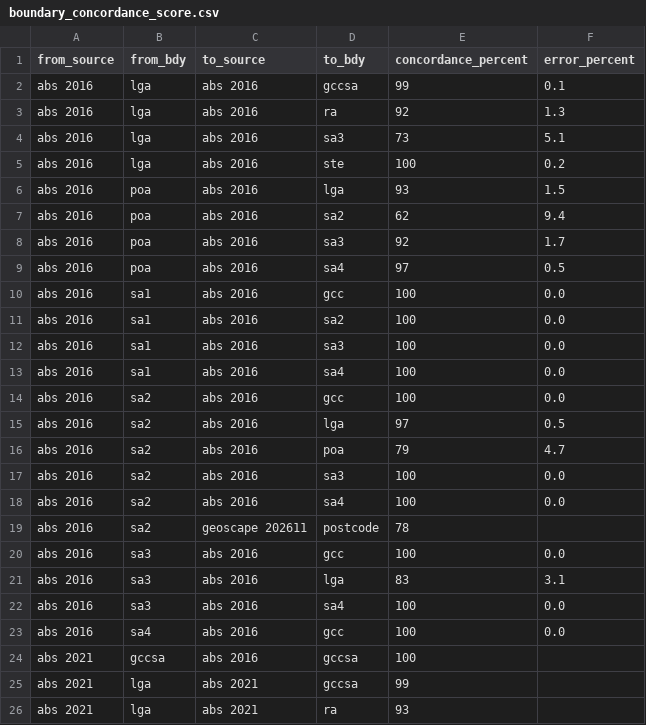
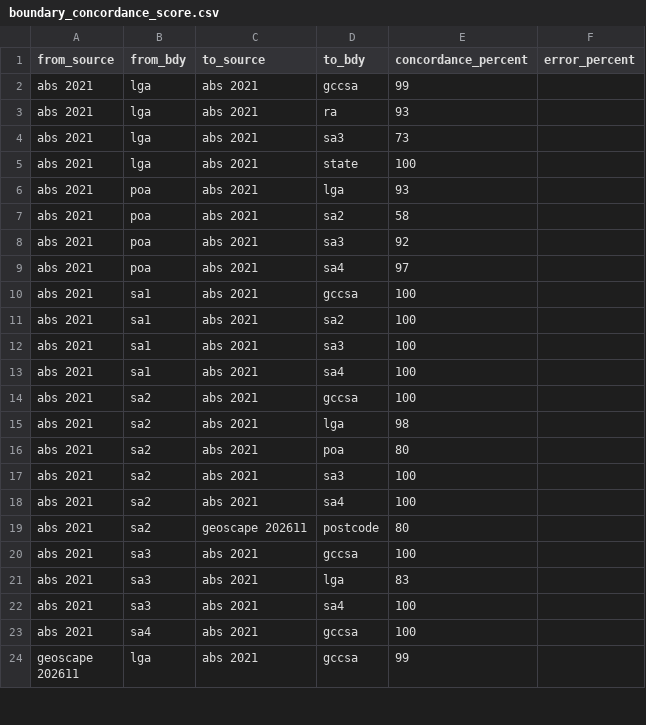
Before and after one commit to iag-geo/concord, a CSV file: data/boundary_concordance_score.csv, drawn as a sheet; only a part is shown; the shorter side is filled out with more unchanged rows; the diff covers the shown part only; the diff names each change by its address in the sheet, - before the commit and + after, or states it on an @@ line.

```diff
--- a/data/boundary_concordance_score.csv
+++ b/data/boundary_concordance_score.csv
-row 2: abs 2016 | lga | abs 2016 | gccsa | 99 | 0.1
-row 3: abs 2016 | lga | abs 2016 | ra | 92 | 1.3
-row 4: abs 2016 | lga | abs 2016 | sa3 | 73 | 5.1
-row 5: abs 2016 | lga | abs 2016 | ste | 100 | 0.2
-row 6: abs 2016 | poa | abs 2016 | lga | 93 | 1.5
-row 7: abs 2016 | poa | abs 2016 | sa2 | 62 | 9.4
-row 8: abs 2016 | poa | abs 2016 | sa3 | 92 | 1.7
-row 9: abs 2016 | poa | abs 2016 | sa4 | 97 | 0.5
-row 10: abs 2016 | sa1 | abs 2016 | gcc | 100 | 0.0
-row 11: abs 2016 | sa1 | abs 2016 | sa2 | 100 | 0.0
-row 12: abs 2016 | sa1 | abs 2016 | sa3 | 100 | 0.0
-row 13: abs 2016 | sa1 | abs 2016 | sa4 | 100 | 0.0
-row 14: abs 2016 | sa2 | abs 2016 | gcc | 100 | 0.0
-row 15: abs 2016 | sa2 | abs 2016 | lga | 97 | 0.5
-row 16: abs 2016 | sa2 | abs 2016 | poa | 79 | 4.7
-row 17: abs 2016 | sa2 | abs 2016 | sa3 | 100 | 0.0
-row 18: abs 2016 | sa2 | abs 2016 | sa4 | 100 | 0.0
-row 19: abs 2016 | sa2 | geoscape 202611 | postcode | 78
-row 20: abs 2016 | sa3 | abs 2016 | gcc | 100 | 0.0
-row 21: abs 2016 | sa3 | abs 2016 | lga | 83 | 3.1
-row 22: abs 2016 | sa3 | abs 2016 | sa4 | 100 | 0.0
-row 23: abs 2016 | sa4 | abs 2016 | gcc | 100 | 0.0
-row 24: abs 2021 | gccsa | abs 2016 | gccsa | 100
```
Also changed, not shown: 11 removed rows elsewhere in this file, 1 other file.
